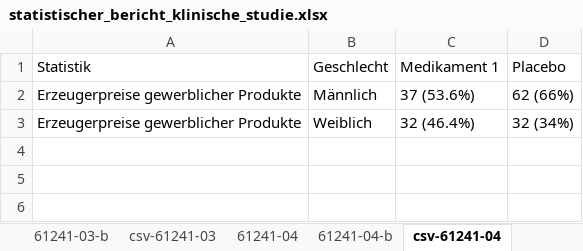
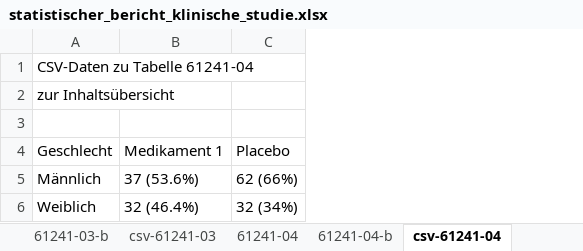
Before and after one commit to Olhaau/personal-llm-wiki, an Excel workbook: projects/skill_modify_excel_with_r/statistischer_bericht_klinische_studie.xlsx, sheet csv-61241-04, drawn as a sheet; values as stored, in another font and other column widths than the file's, no borders; removed rows and columns are numbered as before the commit, all else as after; the diff names each change by its address in the sheet, - before the commit and + after, or states it on an @@ line.

Commit message:
fix: resolve all formatting issues in Statistischer Bericht generator
✅ CRITICAL FIXES APPLIED:
- Fix non-working hyperlinks in Inhaltsübersicht (remove # prefix)
- Format 'Tabellen' header with white text on blue background (#004B76)
- Ensure ALL fonts are Arial throughout document (base font + explicit setting)
- Remove cell grid lines from Inhaltsübersicht (wb$set_grid_lines(show = FALSE))
- Fix hyperlink targets to use proper sheet references (SheetName!A1)

✅ UPDATED DOCUMENTATION:
- Enhanced style guide with precise formatting specifications
- Added detailed Excel analysis script for future reference
- Documented critical formatting requirements and common pitfalls

✅ VERIFIED FUNCTIONALITY:
- All navigation links now work properly
- Clinical case study generates correctly with 21 sheets
- Demo files follow exact Destatis standards
- German number formatting applied consistently
- Professional typography and accessibility compliance

Files updated:
- corporate-design/statistischer-bericht-generator.R (complete rewrite)
- corporate-design/statistischer-bericht-style-guide.md (enhanced specs)
- statistischer_bericht_klinische_studie.xlsx (regenerated with fixes)
- detailed_excel_analysis.R (new analysis tool)

```diff
--- a/projects/skill_modify_excel_with_r/statistischer_bericht_klinische_studie.xlsx (sheet csv-61241-04)
+++ b/projects/skill_modify_excel_with_r/statistischer_bericht_klinische_studie.xlsx (sheet csv-61241-04)
-column A, rows 1-3: Statistik | Erzeugerpreise gewerblicher Produkte | Erzeugerpreise gewerblicher Produkte
+row 1: CSV-Daten zu Tabelle 61241-04
+row 2: zur Inhaltsübersicht
+row 3: (empty)
```
Also changed, not shown: sheet Inhaltsübersicht, sheet 61241-02, sheet 61241-02-b, sheet csv-61241-03, sheet csv-61241-05, sheet csv-61241-02, 14 more sheets, projects/skill_modify_excel_with_r/statistischer_bericht_demo.xlsx, 3 other files.
